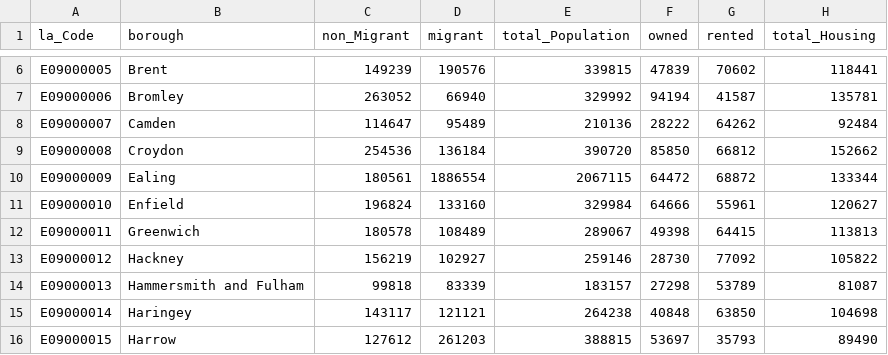
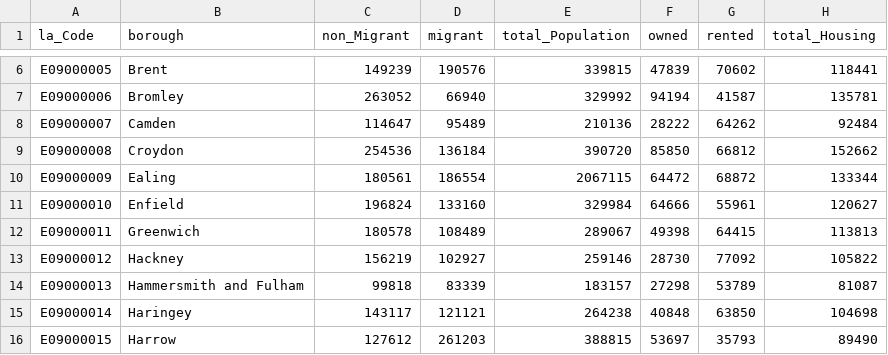
Before and after one commit to mnmz1/data, a CSV file: dataset.csv, drawn as a sheet; only a part is shown, gaps mark what is left out; the diff names each change by its address in the sheet, - before the commit and + after, or states it on an @@ line.

Commit message:
ealing

```diff
--- a/dataset.csv
+++ b/dataset.csv
-D10 (migrant): 1886554
+D10 (migrant): 186554
```
